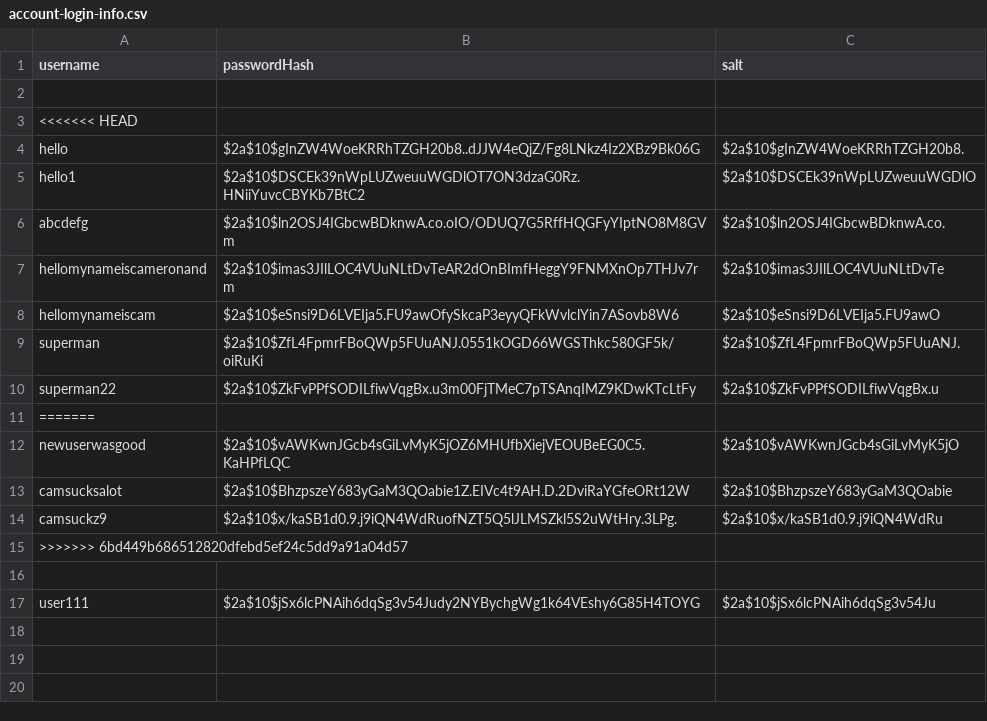
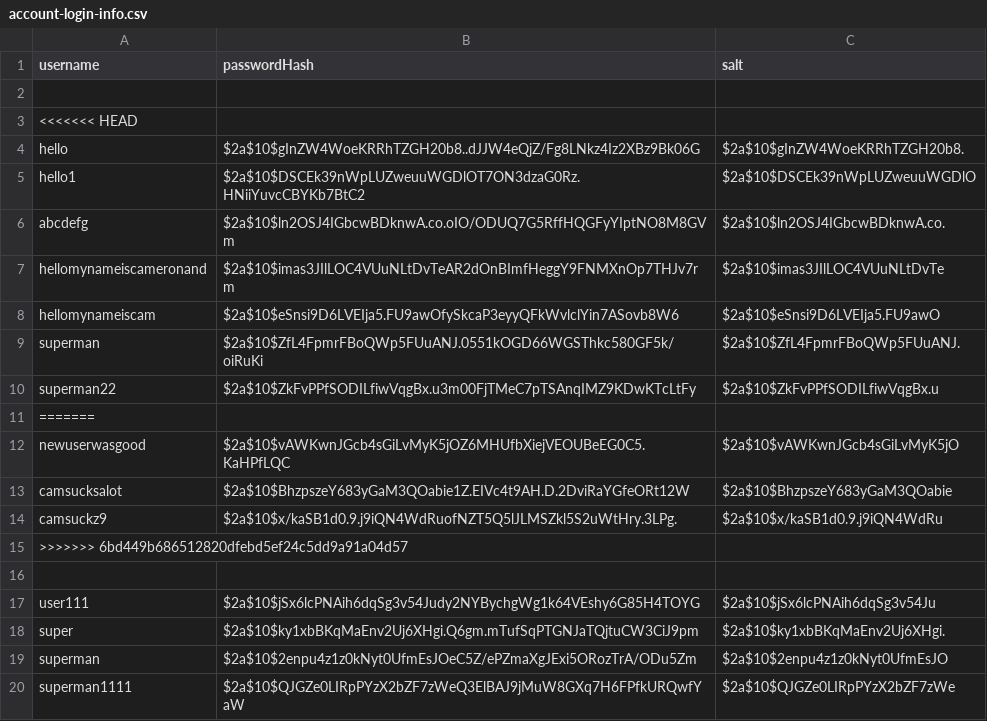
Before and after one commit to ojohnso3/food-coma-application, a CSV file: src/main/resources/login/account-login-info.csv, drawn as a sheet; the diff names each change by its address in the sheet, - before the commit and + after, or states it on an @@ line.

```diff
--- a/src/main/resources/login/account-login-info.csv
+++ b/src/main/resources/login/account-login-info.csv
+row 18: super | $2a$10$ky1xbBKqMaEnv2Uj6XHgi.Q6gm.mTufSqPTGNJaTQjtuCW3CiJ9pm | $2a$10$ky1xbBKqMaEnv2Uj6XHgi.
+row 19: superman | $2a$10$2enpu4z1z0kNyt0UfmEsJOeC5Z/ePZmaXgJExi5ORozTrA/ODu5Zm | $2a$10$2enpu4z1z0kNyt0UfmEsJO
+row 20: superman1111 | $2a$10$QJGZe0LIRpPYzX2bZF7zWeQ3ElBAJ9jMuW8GXq7H6FPfkURQwfYaW | $2a$10$QJGZe0LIRpPYzX2bZF7zWe
```
Also changed, not shown: 5 other files.
